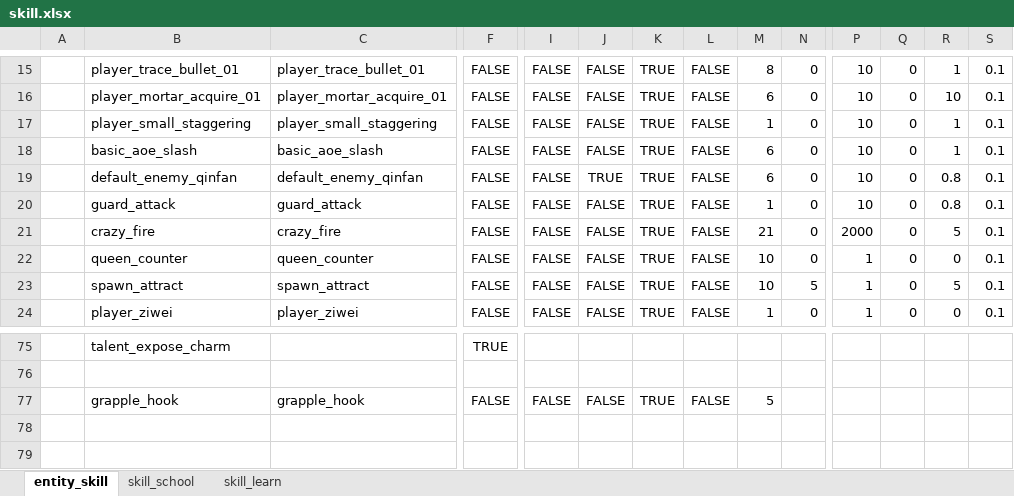
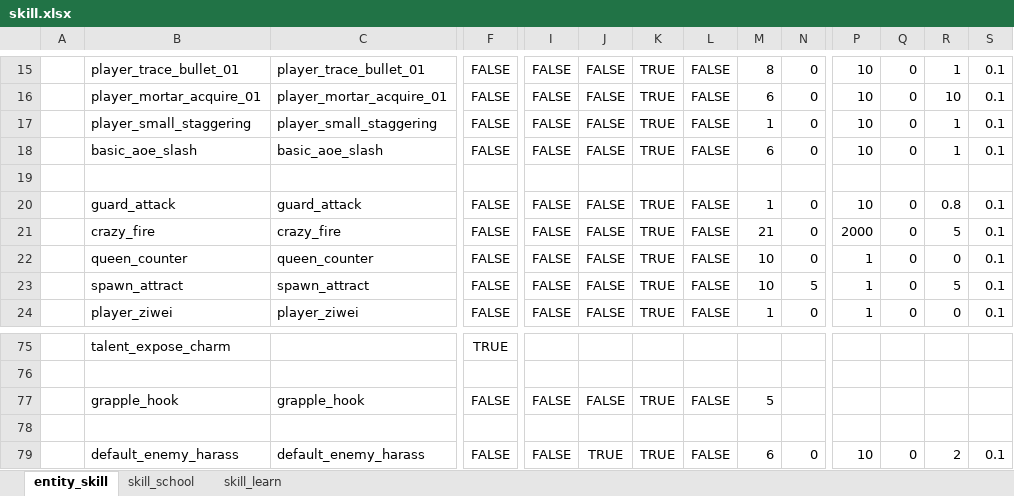
Before and after one commit to nmbswls/FkSucProj, an Excel workbook: Config/Datas/skill.xlsx, sheet entity_skill, drawn as a sheet; only a part is shown, gaps mark what is left out; values as stored, in another font and other column widths than the file's, no borders; rows hold the shown columns only; the diff names each change by its address in the sheet, - before the commit and + after, or states it on an @@ line.

```diff
--- a/Config/Datas/skill.xlsx (sheet entity_skill)
+++ b/Config/Datas/skill.xlsx (sheet entity_skill)
-row 19:  | default_enemy_qinfan | default_enemy_qinfan | FALSE | FALSE | TRUE | TRUE | FALSE | 6 | 0 | 10 | 0 | 0.8 | 0.1
+row 19: (empty)
+row 78: (empty)
+row 79:  | default_enemy_harass | default_enemy_harass | FALSE | FALSE | TRUE | TRUE | FALSE | 6 | 0 | 10 | 0 | 2 | 0.1
```
Also changed, not shown: sheet skill_learn, Config/Datas/__enums__.xlsx, 25 other files.
